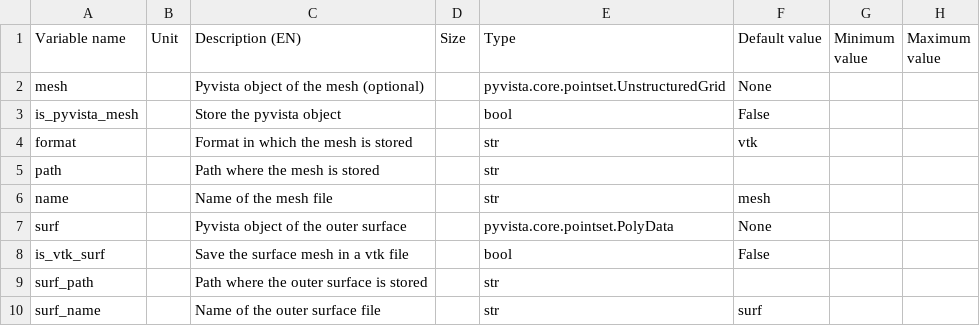
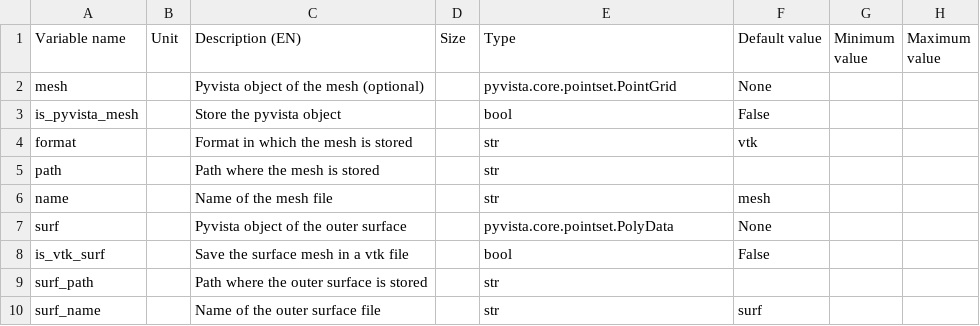
Before and after one commit to Eomys/pyleecan, a CSV file: pyleecan/Generator/ClassesRef/Mesh/MeshVTK.csv, drawn as a sheet; only a part is shown; the diff names each change by its address in the sheet, - before the commit and + after, or states it on an @@ line.

Commit message:
[BC] More general initialization of MeshVTK attribute mesh (issue #225)

```diff
--- a/pyleecan/Generator/ClassesRef/Mesh/MeshVTK.csv
+++ b/pyleecan/Generator/ClassesRef/Mesh/MeshVTK.csv
-E2 (Type): pyvista.core.pointset.UnstructuredGrid
+E2 (Type): pyvista.core.pointset.PointGrid
```
Also changed, not shown: 2 other files.
